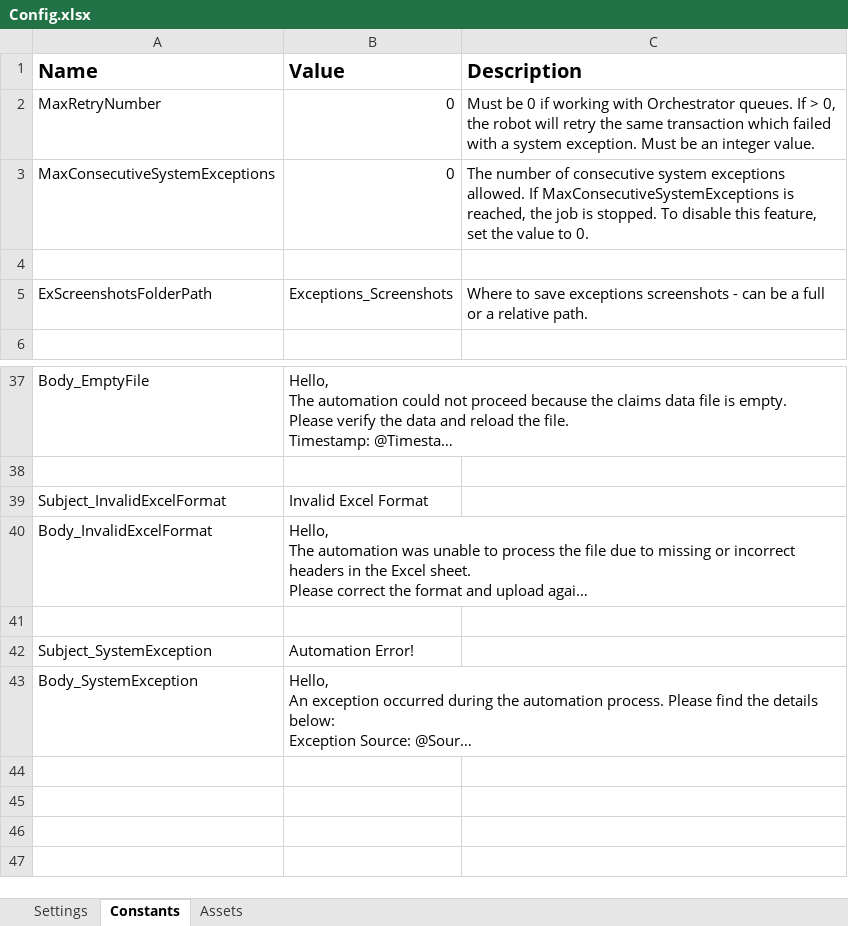
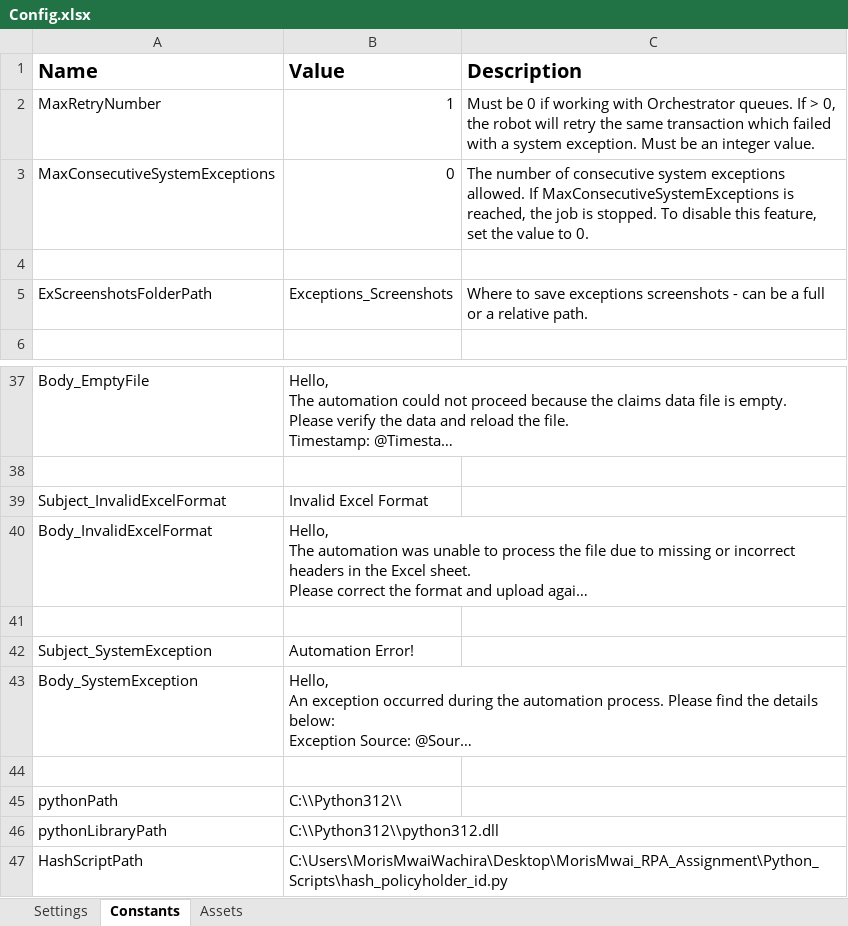
Before and after one commit to MorisMwai/claims-automation-framework, an Excel workbook: Data/Config.xlsx, sheet Constants, drawn as a sheet; only a part is shown, gaps mark what is left out; long unchanged cells end in …; values as stored, in another font and other column widths than the file's, no borders; the diff names each change by its address in the sheet, - before the commit and + after, or states it on an @@ line.

Commit message:
feat(validation): add UiPath-based claim validation and Python hashing integration

```diff
--- a/Data/Config.xlsx (sheet Constants)
+++ b/Data/Config.xlsx (sheet Constants)
-B2 (Value): 0
+B2 (Value): 1
+row 44: (empty)
+row 45: pythonPath | C:\\Python312\\
+row 46: pythonLibraryPath | C:\\Python312\\python312.dll
+row 47: HashScriptPath | C:\Users\MorisMwaiWachira\Desktop\MorisMwai_RPA_Assignment\Python_Scripts\hash_policyholder_id.py
```
Also changed, not shown: 3 other files.
